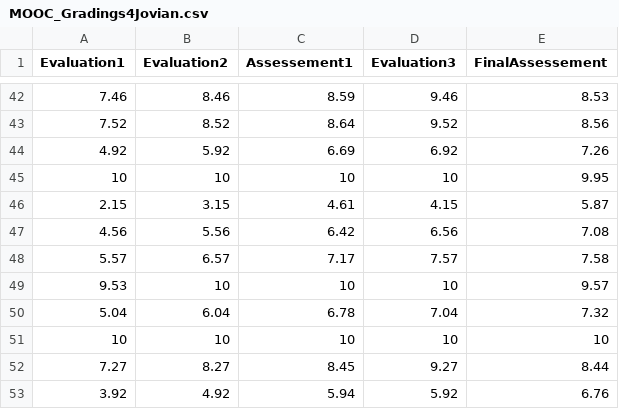
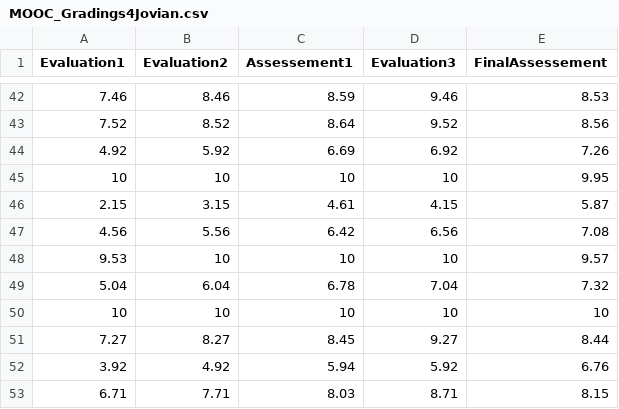
Before and after one commit to jzgomes/DemoFiles, a CSV file: MOOC_Gradings4Jovian.csv, drawn as a sheet; only a part is shown, gaps mark what is left out; the shorter side is filled out with more unchanged rows; the diff names each change by its address in the sheet, - before the commit and + after, or states it on an @@ line.

Commit message:
Update MOOC_Gradings4Jovian.csv

```diff
--- a/MOOC_Gradings4Jovian.csv
+++ b/MOOC_Gradings4Jovian.csv
-row 48: 5.57 | 6.57 | 7.17 | 7.57 | 7.58
```
